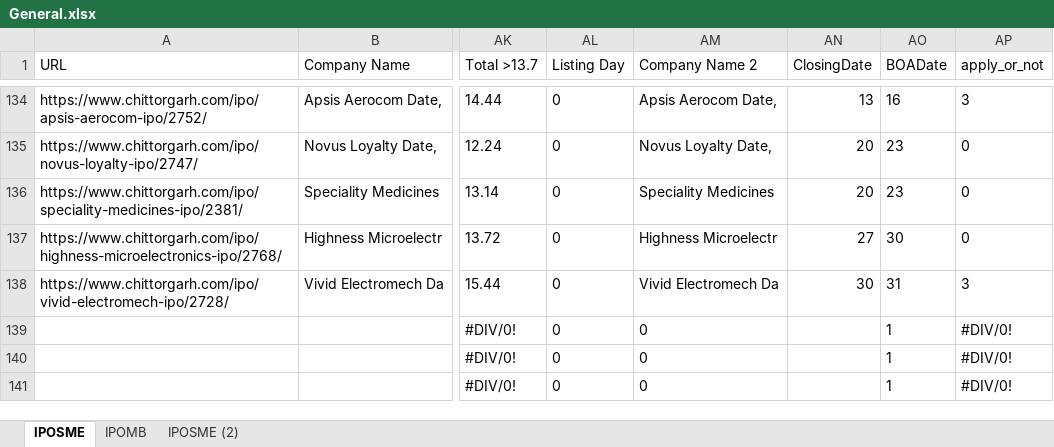
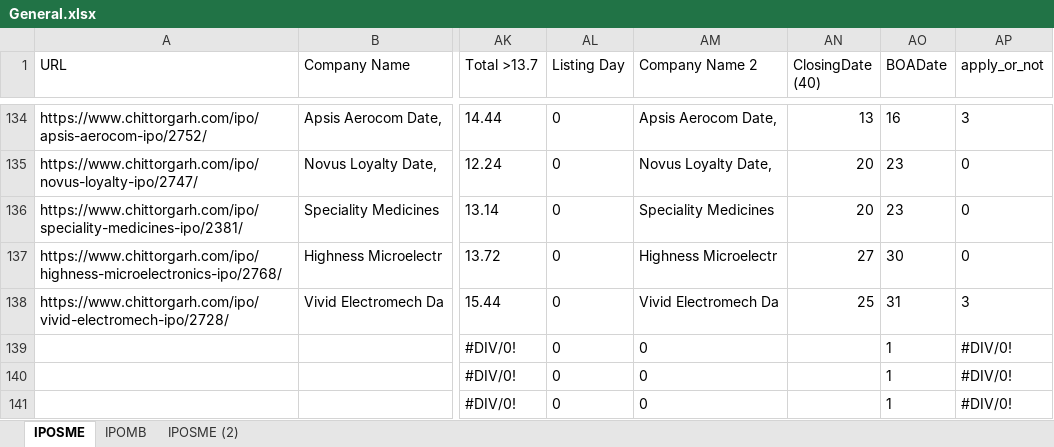
Before and after one commit to PrakharVasishtha/CapitalFund1, an Excel workbook: General.xlsx, sheet IPOSME, drawn as a sheet; only a part is shown, gaps mark what is left out; values as stored, in another font and other column widths than the file's, no borders; conditional formats not drawn; the diff names each change by its address in the sheet, - before the commit and + after, or states it on an @@ line.

```diff
--- a/General.xlsx (sheet IPOSME)
+++ b/General.xlsx (sheet IPOSME)
-AN1: ClosingDate
+AN1: ClosingDate (40)
-AN138 (ClosingDate (40)): 30
+AN138 (ClosingDate (40)): 25
```
Also changed, not shown: sheet IPOMB, 9 other files.
